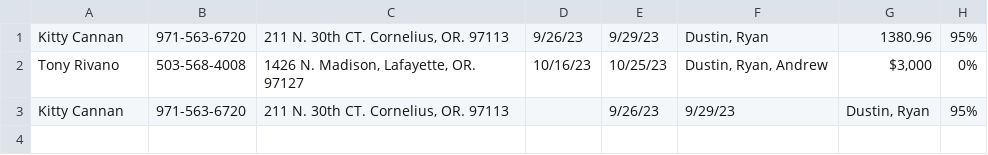
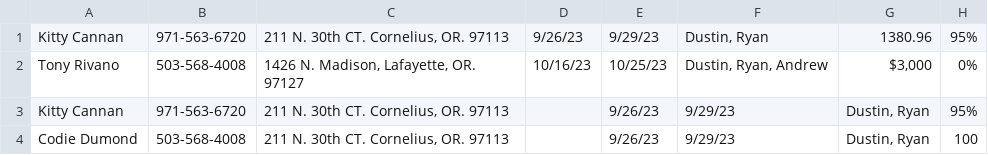
Before and after one commit to dustink40/Job-Bid-Manager, a CSV file: jobs.csv, drawn as a sheet.

Commit message:
r5

```diff
--- a/jobs.csv
+++ b/jobs.csv
@@ -3 +3,2 @@ Tony Rivano,503-568-4008,"1426 N. Madison, Lafayette, OR. 97127",10/16/23,10/25/
 Kitty Cannan,971-563-6720,"211 N. 30th CT. Cornelius, OR. 97113",,9/26/23,9/29/23,"Dustin, Ryan",95%
+Codie Dumond,503-568-4008,"211 N. 30th CT. Cornelius, OR. 97113",,9/26/23,9/29/23,"Dustin, Ryan",100
```
